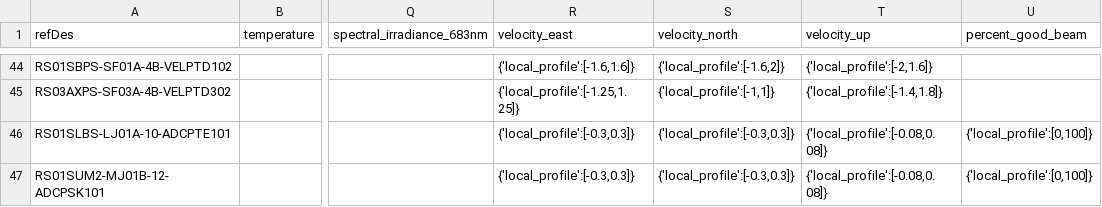
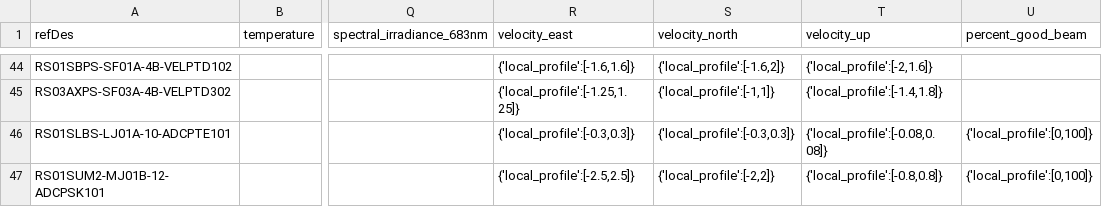
Before and after one commit to OOI-CabledArray/rca-data-tools, a CSV file: rca_data_tools/qaqc/params/localRanges.csv, drawn as a sheet; only a part is shown, gaps mark what is left out; the diff names each change by its address in the sheet, - before the commit and + after, or states it on an @@ line.

Commit message:
adjust local ranges for ADCPSK101

```diff
--- a/rca_data_tools/qaqc/params/localRanges.csv
+++ b/rca_data_tools/qaqc/params/localRanges.csv
-R47 (velocity_east): {'local_profile':[-0.3,0.3]}
+R47 (velocity_east): {'local_profile':[-2.5,2.5]}
-S47 (velocity_north): {'local_profile':[-0.3,0.3]}
+S47 (velocity_north): {'local_profile':[-2,2]}
-T47 (velocity_up): {'local_profile':[-0.08,0.08]}
+T47 (velocity_up): {'local_profile':[-0.8,0.8]}
```
